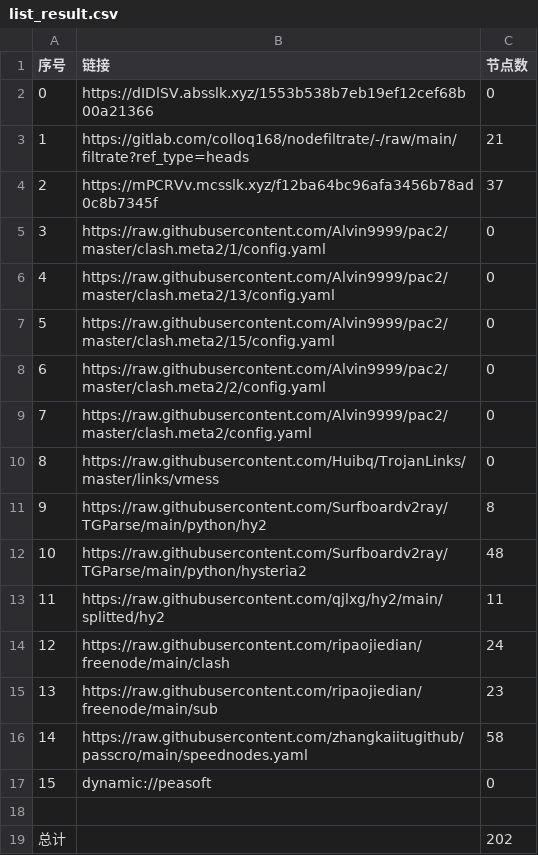
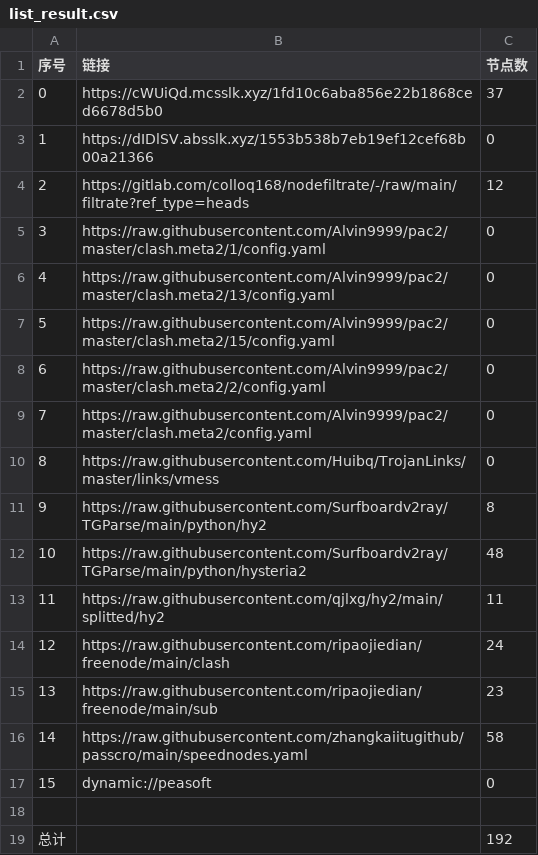
Before and after one commit to jianwu-zhao/NoMoreWalls, a CSV file: list_result.csv, drawn as a sheet.

```diff
--- a/list_result.csv
+++ b/list_result.csv
@@ -1,5 +1,5 @@
 序号,链接,节点数
-0,https://dIDlSV.absslk.xyz/1553b538b7eb19ef12cef68b00a21366,0
-1,https://gitlab.com/colloq168/nodefiltrate/-/raw/main/filtrate?ref_type=heads,21
-2,https://mPCRVv.mcsslk.xyz/f12ba64bc96afa3456b78ad0c8b7345f,37
+0,https://cWUiQd.mcsslk.xyz/1fd10c6aba856e22b1868ced6678d5b0,37
+1,https://dIDlSV.absslk.xyz/1553b538b7eb19ef12cef68b00a21366,0
+2,https://gitlab.com/colloq168/nodefiltrate/-/raw/main/filtrate?ref_type=heads,12
 3,https://raw.githubusercontent.com/Alvin9999/pac2/master/clash.meta2/1/config.yaml,0
@@ -18,2 +18,2 @@
 
-总计,,202
+总计,,192
```
Also changed, not shown: 29 other files.
